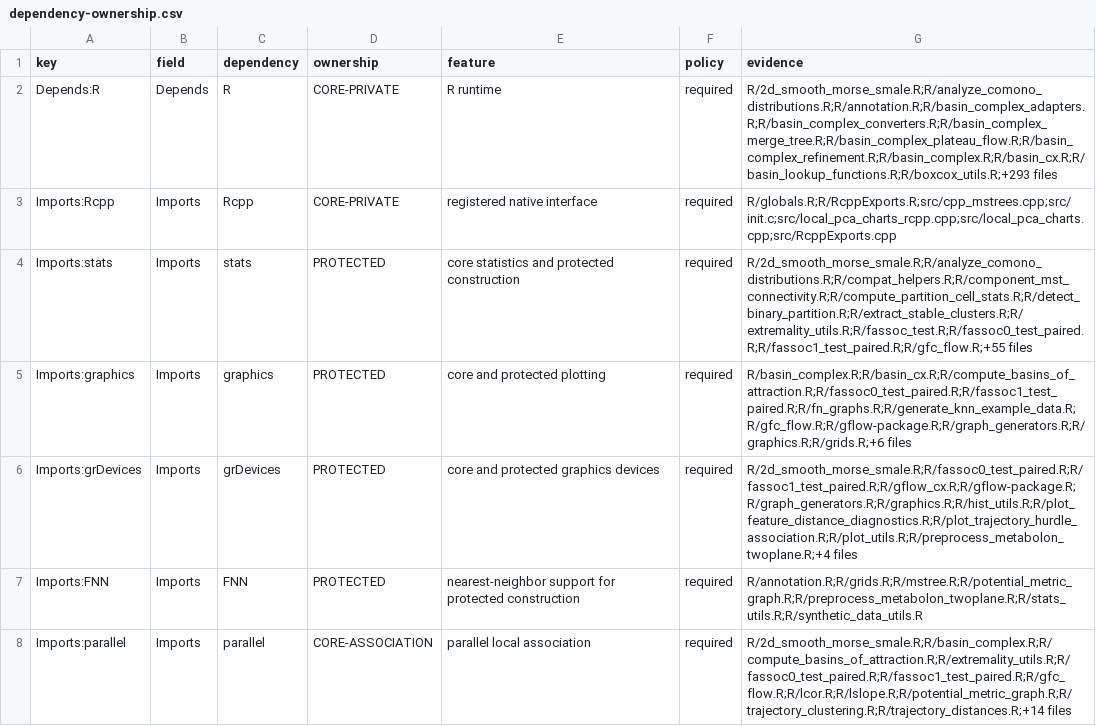
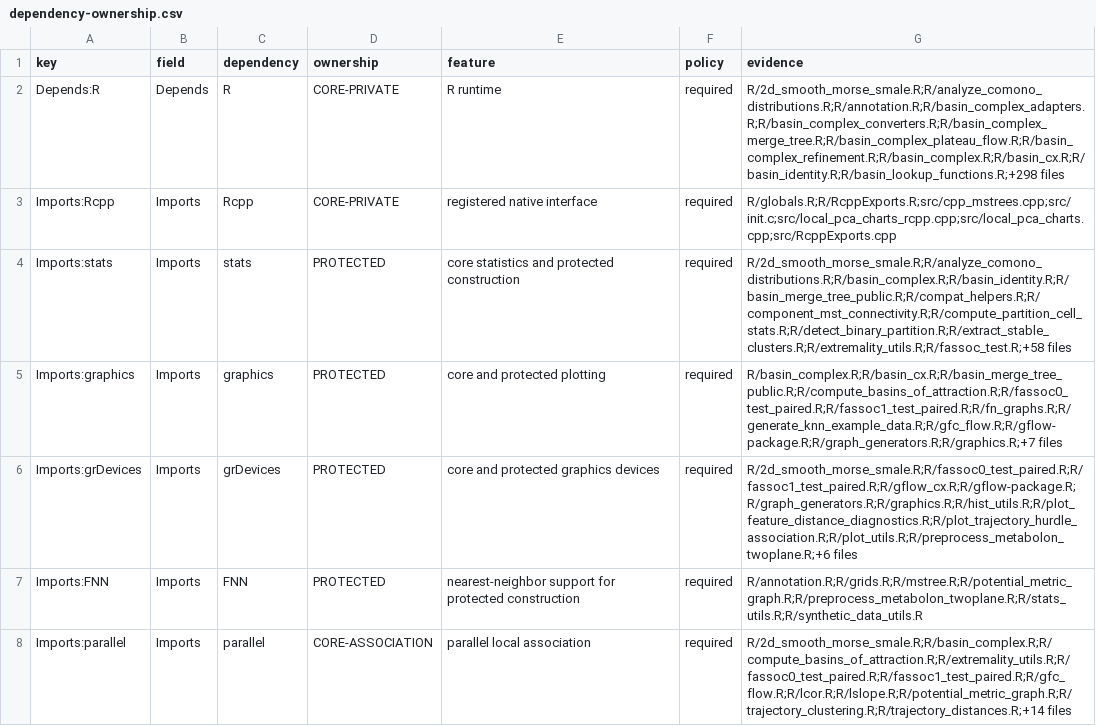
Before and after one commit to pgajer/gflow, a CSV file: split_audit/cleanup/dependency-ownership.csv, drawn as a sheet; only a part is shown; the diff covers the shown part only.

```diff
--- a/split_audit/cleanup/dependency-ownership.csv
+++ b/split_audit/cleanup/dependency-ownership.csv
@@ -1,7 +1,7 @@
 "key","field","dependency","ownership","feature","policy","evidence"
-"Depends:R","Depends","R","CORE-PRIVATE","R runtime","required","R/2d_smooth_morse_smale.R;R/analyze_comono_distributions.R;R/annotation.R;R/basin_complex_adapters.R;R/basin_complex_converters.R;R/basin_complex_merge_tree.R;R/basin_complex_plateau_flow.R;R/basin_complex_refinement.R;R/basin_complex.R;R/basin_cx.R;R/basin_lookup_functions.R;R/boxcox_utils.R;+293 files"
+"Depends:R","Depends","R","CORE-PRIVATE","R runtime","required","R/2d_smooth_morse_smale.R;R/analyze_comono_distributions.R;R/annotation.R;R/basin_complex_adapters.R;R/basin_complex_converters.R;R/basin_complex_merge_tree.R;R/basin_complex_plateau_flow.R;R/basin_complex_refinement.R;R/basin_complex.R;R/basin_cx.R;R/basin_identity.R;R/basin_lookup_functions.R;+298 files"
 "Imports:Rcpp","Imports","Rcpp","CORE-PRIVATE","registered native interface","required","R/globals.R;R/RcppExports.R;src/cpp_mstrees.cpp;src/init.c;src/local_pca_charts_rcpp.cpp;src/local_pca_charts.cpp;src/RcppExports.cpp"
-"Imports:stats","Imports","stats","PROTECTED","core statistics and protected construction","required","R/2d_smooth_morse_smale.R;R/analyze_comono_distributions.R;R/compat_helpers.R;R/component_mst_connectivity.R;R/compute_partition_cell_stats.R;R/detect_binary_partition.R;R/extract_stable_clusters.R;R/extremality_utils.R;R/fassoc_test.R;R/fassoc0_test_paired.R;R/fassoc1_test_paired.R;R/gfc_flow.R;+55 files"
-"Imports:graphics","Imports","graphics","PROTECTED","core and protected plotting","required","R/basin_complex.R;R/basin_cx.R;R/compute_basins_of_attraction.R;R/fassoc0_test_paired.R;R/fassoc1_test_paired.R;R/fn_graphs.R;R/generate_knn_example_data.R;R/gfc_flow.R;R/gflow-package.R;R/graph_generators.R;R/graphics.R;R/grids.R;+6 files"
-"Imports:grDevices","Imports","grDevices","PROTECTED","core and protected graphics devices","required","R/2d_smooth_morse_smale.R;R/fassoc0_test_paired.R;R/fassoc1_test_paired.R;R/gflow_cx.R;R/gflow-package.R;R/graph_generators.R;R/graphics.R;R/hist_utils.R;R/plot_feature_distance_diagnostics.R;R/plot_trajectory_hurdle_association.R;R/plot_utils.R;R/preprocess_metabolon_twoplane.R;+4 files"
+"Imports:stats","Imports","stats","PROTECTED","core statistics and protected construction","required","R/2d_smooth_morse_smale.R;R/analyze_comono_distributions.R;R/basin_complex.R;R/basin_identity.R;R/basin_merge_tree_public.R;R/compat_helpers.R;R/component_mst_connectivity.R;R/compute_partition_cell_stats.R;R/detect_binary_partition.R;R/extract_stable_clusters.R;R/extremality_utils.R;R/fassoc_test.R;+58 files"
+"Imports:graphics","Imports","graphics","PROTECTED","core and protected plotting","required","R/basin_complex.R;R/basin_cx.R;R/basin_merge_tree_public.R;R/compute_basins_of_attraction.R;R/fassoc0_test_paired.R;R/fassoc1_test_paired.R;R/fn_graphs.R;R/generate_knn_example_data.R;R/gfc_flow.R;R/gflow-package.R;R/graph_generators.R;R/graphics.R;+7 files"
+"Imports:grDevices","Imports","grDevices","PROTECTED","core and protected graphics devices","required","R/2d_smooth_morse_smale.R;R/fassoc0_test_paired.R;R/fassoc1_test_paired.R;R/gflow_cx.R;R/gflow-package.R;R/graph_generators.R;R/graphics.R;R/hist_utils.R;R/plot_feature_distance_diagnostics.R;R/plot_trajectory_hurdle_association.R;R/plot_utils.R;R/preprocess_metabolon_twoplane.R;+6 files"
 "Imports:FNN","Imports","FNN","PROTECTED","nearest-neighbor support for protected construction","required","R/annotation.R;R/grids.R;R/mstree.R;R/potential_metric_graph.R;R/preprocess_metabolon_twoplane.R;R/stats_utils.R;R/synthetic_data_utils.R"
```
Also changed, not shown: 1 added row and 6 edited cells elsewhere in this file, inst/extdata/gflow-code-manifest.tsv, split_audit/cleanup/native-symbol-ownership.csv, 9 other files.
